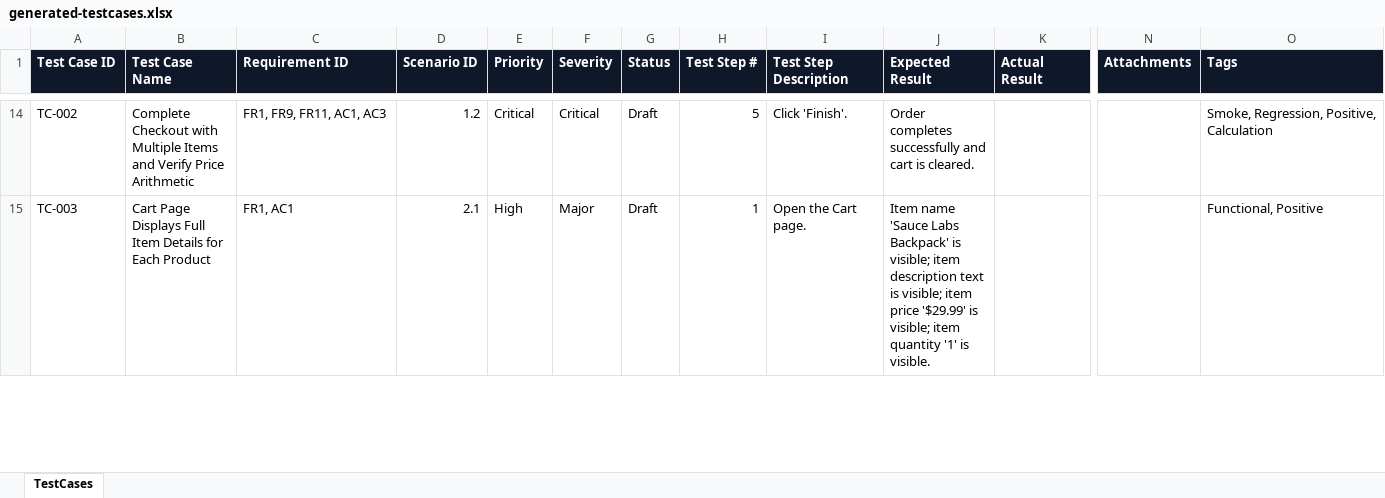
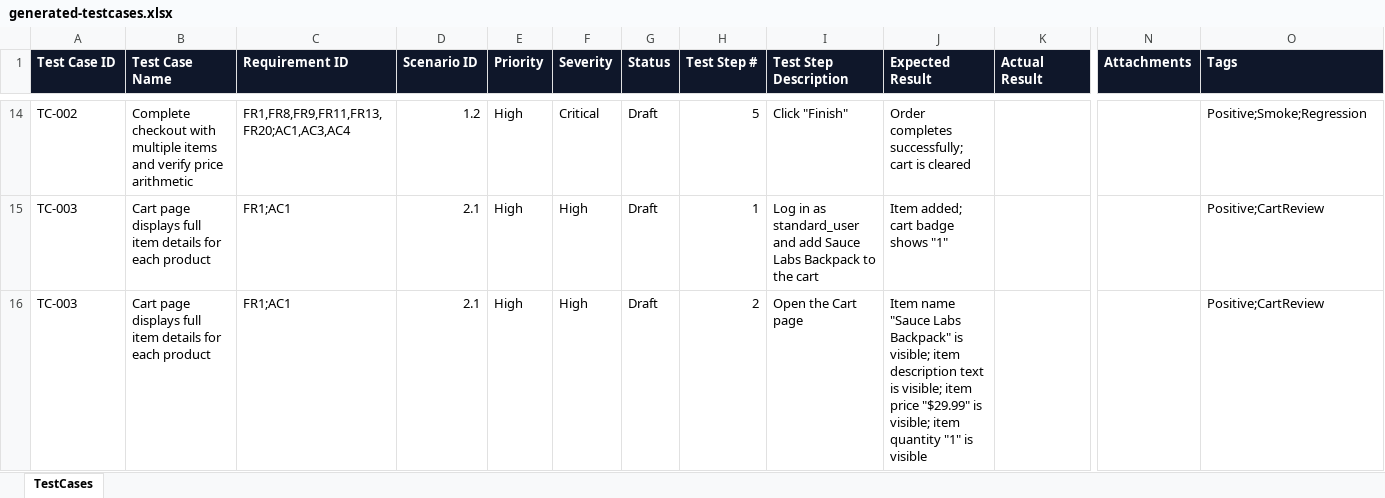
Before and after one commit to SauradeepMukherjee/Play_wright_Demo_App_new, an Excel workbook: reports/SCRUM-101/generated-testcases.xlsx, sheet TestCases, drawn as a sheet; only a part is shown, gaps mark what is left out; values as stored, in another font and other column widths than the file's, no borders; addresses are those after the commit; rows hold the shown columns only; the diff covers the shown part only; the diff names each change by its address in the sheet, - before the commit and + after, or states it on an @@ line.

```diff
--- a/reports/SCRUM-101/generated-testcases.xlsx (sheet TestCases)
+++ b/reports/SCRUM-101/generated-testcases.xlsx (sheet TestCases)
-B14 (Test Case Name): Complete Checkout with Multiple Items and Verify Price Arithmetic
+B14 (Test Case Name): Complete checkout with multiple items and verify price arithmetic
-C14 (Requirement ID): FR1, FR9, FR11, AC1, AC3
+C14 (Requirement ID): FR1,FR8,FR9,FR11,FR13,FR20;AC1,AC3,AC4
-E14 (Priority): Critical
+E14 (Priority): High
-I14 (Test Step Description): Click 'Finish'.
+I14 (Test Step Description): Click "Finish"
-J14 (Expected Result): Order completes successfully and cart is cleared.
+J14 (Expected Result): Order completes successfully; cart is cleared
-O14 (Tags): Smoke, Regression, Positive, Calculation
+O14 (Tags): Positive;Smoke;Regression
+row 15: TC-003 | Cart page displays full item details for each product | FR1;AC1 | 2.1 | High | High | Draft | 1 | Log in as standard_user and add Sauce Labs Backpack to the cart | Item added; cart badge shows "1" |  |  | Positive;CartReview
-B16 (Test Case Name): Cart Page Displays Full Item Details for Each Product
+B16 (Test Case Name): Cart page displays full item details for each product
-C16 (Requirement ID): FR1, AC1
+C16 (Requirement ID): FR1;AC1
-F16 (Severity): Major
+F16 (Severity): High
-H16 (Test Step #): 1
+H16 (Test Step #): 2
-I16 (Test Step Description): Open the Cart page.
+I16 (Test Step Description): Open the Cart page
-J16 (Expected Result): Item name 'Sauce Labs Backpack' is visible; item description text is visible; item price '$29.99' is visible; item quantity '1' is visible.
+J16 (Expected Result): Item name "Sauce Labs Backpack" is visible; item description text is visible; item price "$29.99" is visible; item quantity "1" is visible
-O16 (Tags): Functional, Positive
+O16 (Tags): Positive;CartReview
```
Also changed, not shown: 11 added rows, 1 removed row and 359 edited cells elsewhere in this sheet, test-results/automation-reports/script-issue-report.xlsx, test-results/automation-reports/test-cases.xlsx, 21 other files.
